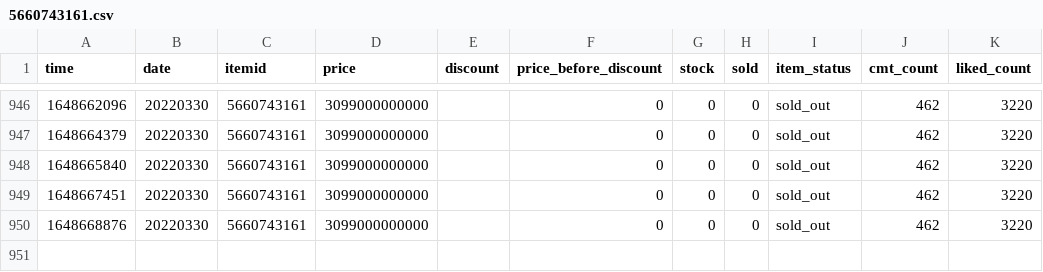
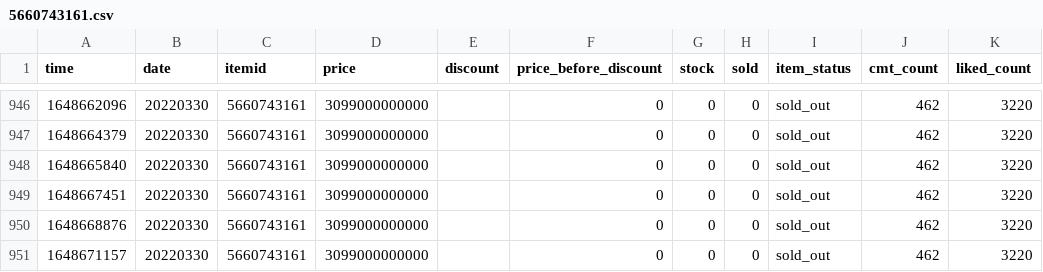
Before and after one commit to duyet/shopee-track-demo, a CSV file: data/history/5660743161.csv, drawn as a sheet; only a part is shown, gaps mark what is left out; the diff names each change by its address in the sheet, - before the commit and + after, or states it on an @@ line.

```diff
--- a/data/history/5660743161.csv
+++ b/data/history/5660743161.csv
+row 951: 1648671157 | 20220330 | 5660743161 | 3099000000000 |  | 0 | 0 | 0 | sold_out | 462 | 3220
```
Also changed, not shown: 2 other files.
